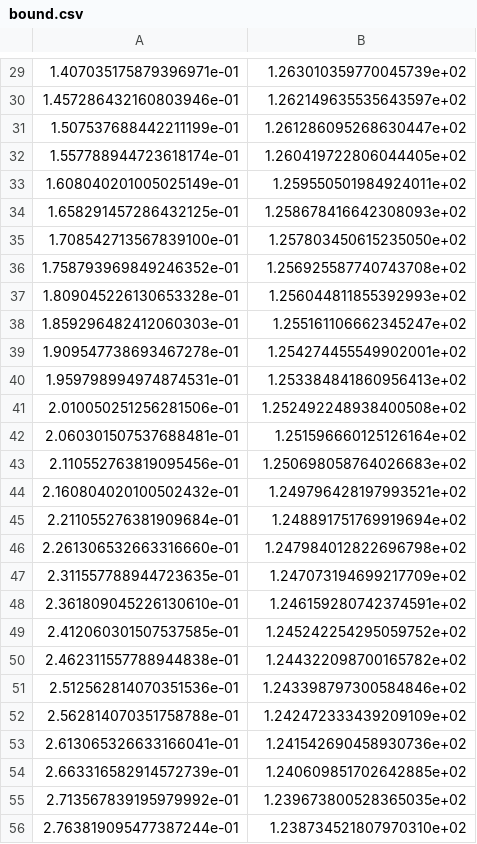
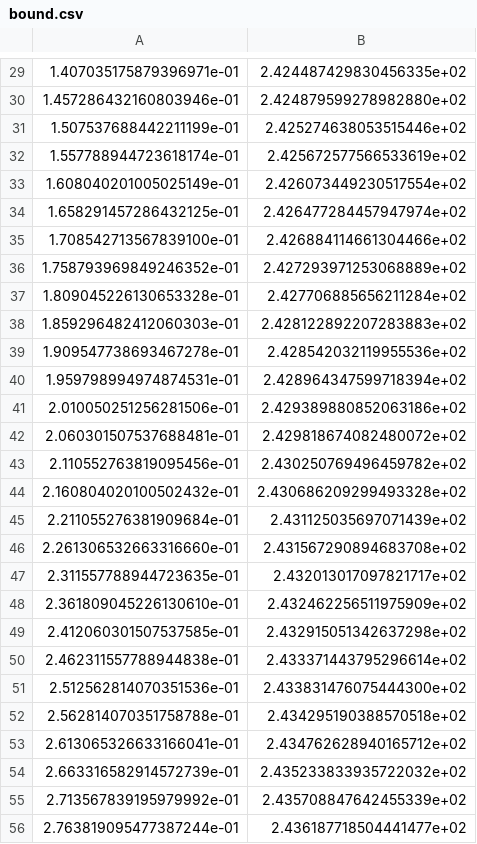
Before and after one commit to mf794/Amer_Opt_Bound, a CSV file: bound.csv, drawn as a sheet; only a part is shown, gaps mark what is left out; the diff covers the shown part only.

```diff
--- a/bound.csv
+++ b/bound.csv
@@ -29,28 +29,28 @@
-1.407035175879396971e-01,1.263010359770045739e+02
-1.457286432160803946e-01,1.262149635535643597e+02
-1.507537688442211199e-01,1.261286095268630447e+02
-1.557788944723618174e-01,1.260419722806044405e+02
-1.608040201005025149e-01,1.259550501984924011e+02
-1.658291457286432125e-01,1.258678416642308093e+02
-1.708542713567839100e-01,1.257803450615235050e+02
-1.758793969849246352e-01,1.256925587740743708e+02
-1.809045226130653328e-01,1.256044811855392993e+02
-1.859296482412060303e-01,1.255161106662345247e+02
-1.909547738693467278e-01,1.254274455549902001e+02
-1.959798994974874531e-01,1.253384841860956413e+02
-2.010050251256281506e-01,1.252492248938400508e+02
-2.060301507537688481e-01,1.251596660125126164e+02
-2.110552763819095456e-01,1.250698058764026683e+02
-2.160804020100502432e-01,1.249796428197993521e+02
-2.211055276381909684e-01,1.248891751769919694e+02
-2.261306532663316660e-01,1.247984012822696798e+02
-2.311557788944723635e-01,1.247073194699217709e+02
-2.361809045226130610e-01,1.246159280742374591e+02
-2.412060301507537585e-01,1.245242254295059752e+02
-2.462311557788944838e-01,1.244322098700165782e+02
-2.512562814070351536e-01,1.243398797300584846e+02
-2.562814070351758788e-01,1.242472333439209109e+02
-2.613065326633166041e-01,1.241542690458930736e+02
-2.663316582914572739e-01,1.240609851702642885e+02
-2.713567839195979992e-01,1.239673800528365035e+02
-2.763819095477387244e-01,1.238734521807970310e+02
+1.407035175879396971e-01,2.424487429830456335e+02
+1.457286432160803946e-01,2.424879599278982880e+02
+1.507537688442211199e-01,2.425274638053515446e+02
+1.557788944723618174e-01,2.425672577566533619e+02
+1.608040201005025149e-01,2.426073449230517554e+02
+1.658291457286432125e-01,2.426477284457947974e+02
+1.708542713567839100e-01,2.426884114661304466e+02
+1.758793969849246352e-01,2.427293971253068889e+02
+1.809045226130653328e-01,2.427706885656211284e+02
+1.859296482412060303e-01,2.428122892207283883e+02
+1.909547738693467278e-01,2.428542032119955536e+02
+1.959798994974874531e-01,2.428964347599718394e+02
+2.010050251256281506e-01,2.429389880852063186e+02
+2.060301507537688481e-01,2.429818674082480072e+02
+2.110552763819095456e-01,2.430250769496459782e+02
+2.160804020100502432e-01,2.430686209299493328e+02
+2.211055276381909684e-01,2.431125035697071439e+02
+2.261306532663316660e-01,2.431567290894683708e+02
+2.311557788944723635e-01,2.432013017097821717e+02
+2.361809045226130610e-01,2.432462256511975909e+02
+2.412060301507537585e-01,2.432915051342637298e+02
+2.462311557788944838e-01,2.433371443795296614e+02
+2.512562814070351536e-01,2.433831476075444300e+02
+2.562814070351758788e-01,2.434295190388570518e+02
+2.613065326633166041e-01,2.434762628940165712e+02
+2.663316582914572739e-01,2.435233833935722032e+02
+2.713567839195979992e-01,2.435708847642455339e+02
+2.763819095477387244e-01,2.436187718504441477e+02
```
Also changed, not shown: 172 edited cells elsewhere in this file, 3 other files.
